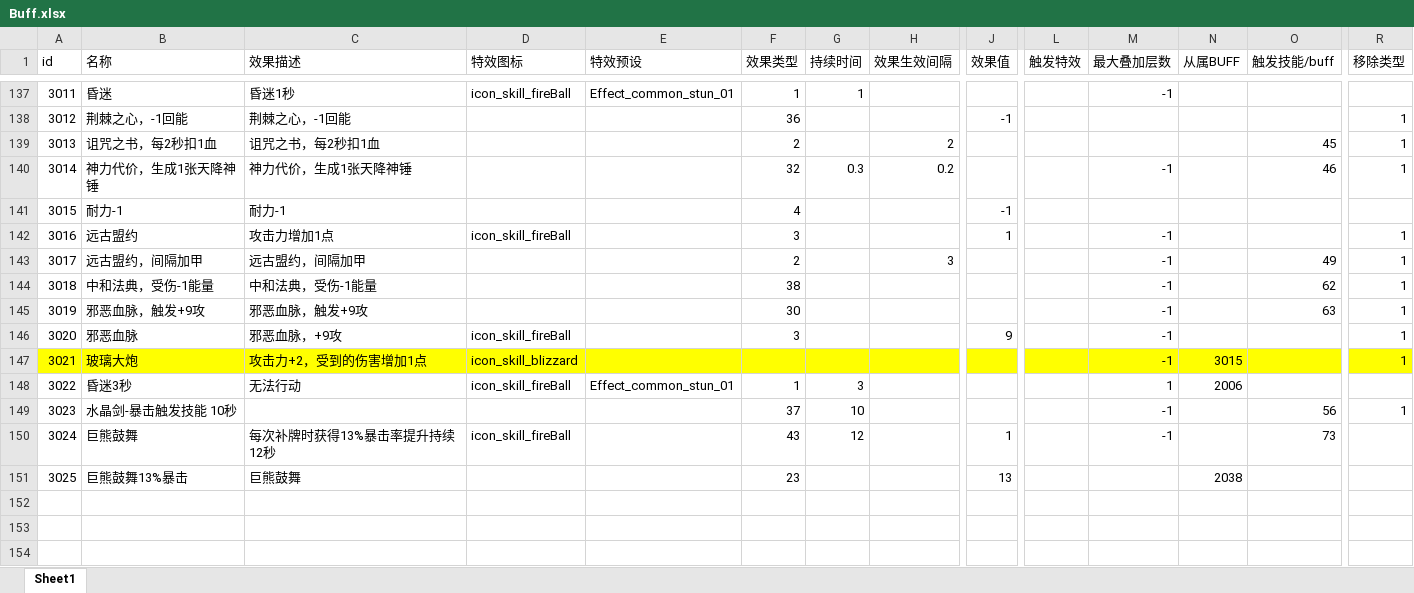
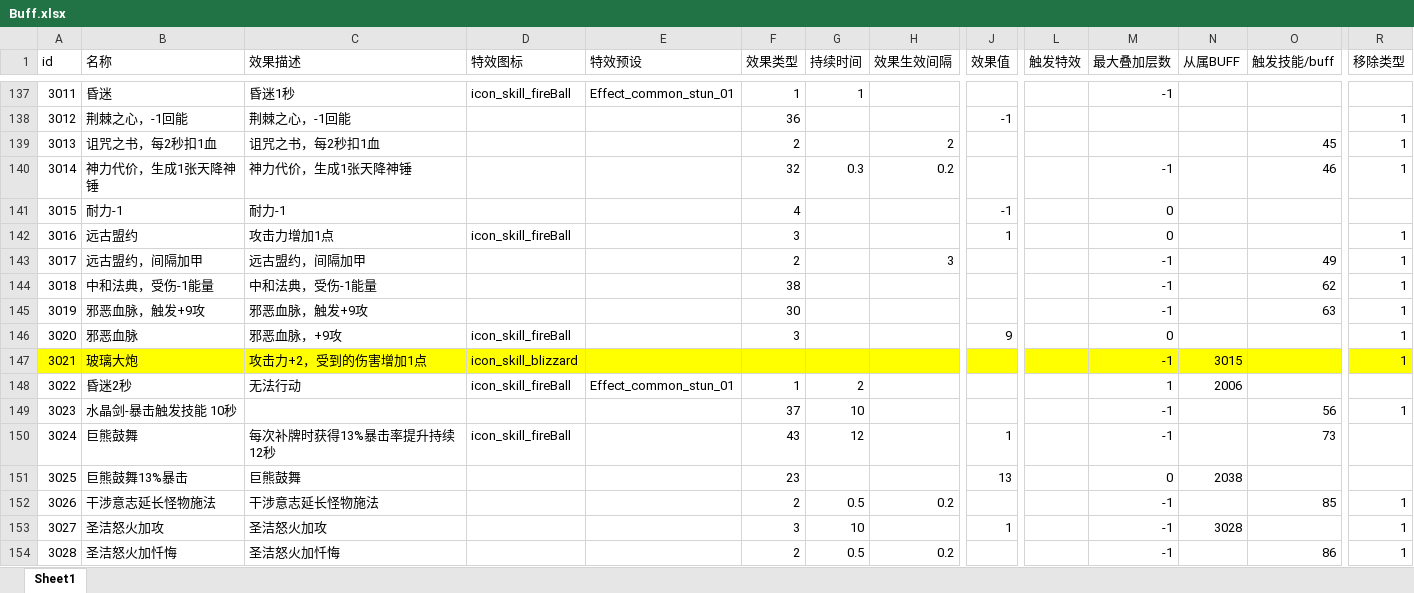
Before and after one commit to heizmoon/MagicPlay, an Excel workbook: Client/Assets/Data/Buff.xlsx, sheet Sheet1, drawn as a sheet; only a part is shown, gaps mark what is left out; values as stored, in another font and other column widths than the file's, no borders; rows hold the shown columns only; the diff covers the shown part only; the diff names each change by its address in the sheet, - before the commit and + after, or states it on an @@ line.

```diff
--- a/Client/Assets/Data/Buff.xlsx (sheet Sheet1)
+++ b/Client/Assets/Data/Buff.xlsx (sheet Sheet1)
-M141 (最大叠加层数): (empty)
+M141 (最大叠加层数): 0
-M142 (最大叠加层数): -1
+M142 (最大叠加层数): 0
-M146 (最大叠加层数): -1
+M146 (最大叠加层数): 0
-B148 (名称): 昏迷3秒
+B148 (名称): 昏迷2秒
-G148 (持续时间): 3
+G148 (持续时间): 2
-M151 (最大叠加层数): (empty)
+M151 (最大叠加层数): 0
+row 152: 3026 | 干涉意志延长怪物施法 | 干涉意志延长怪物施法 |  |  | 2 | 0.5 | 0.2 |  |  | -1 |  | 85 | 1
+row 153: 3027 | 圣洁怒火加攻 | 圣洁怒火加攻 |  |  | 3 | 10 |  | 1 |  | -1 | 3028 |  | 1
+row 154: 3028 | 圣洁怒火加忏悔 | 圣洁怒火加忏悔 |  |  | 2 | 0.5 | 0.2 |  |  | -1 |  | 86 | 1
```
Also changed, not shown: 19 added rows and 26 edited cells elsewhere in this sheet, Client/Assets/Data/MonsterType.xlsx, Client/Assets/Data/Skill.xlsx, 3 other files.
